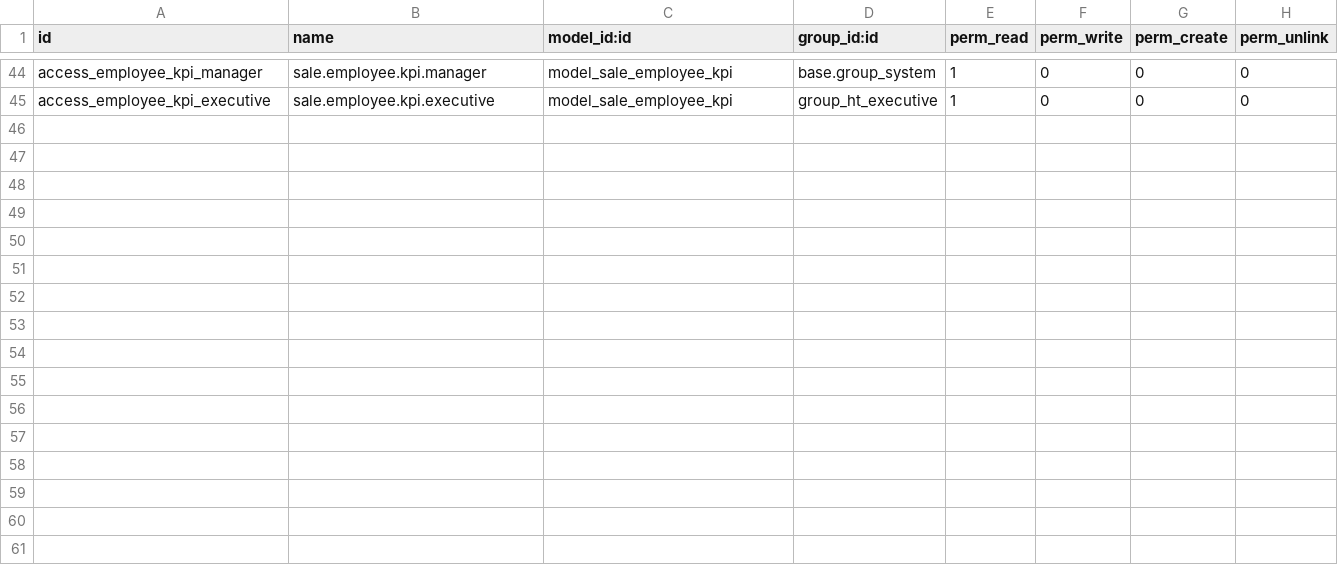
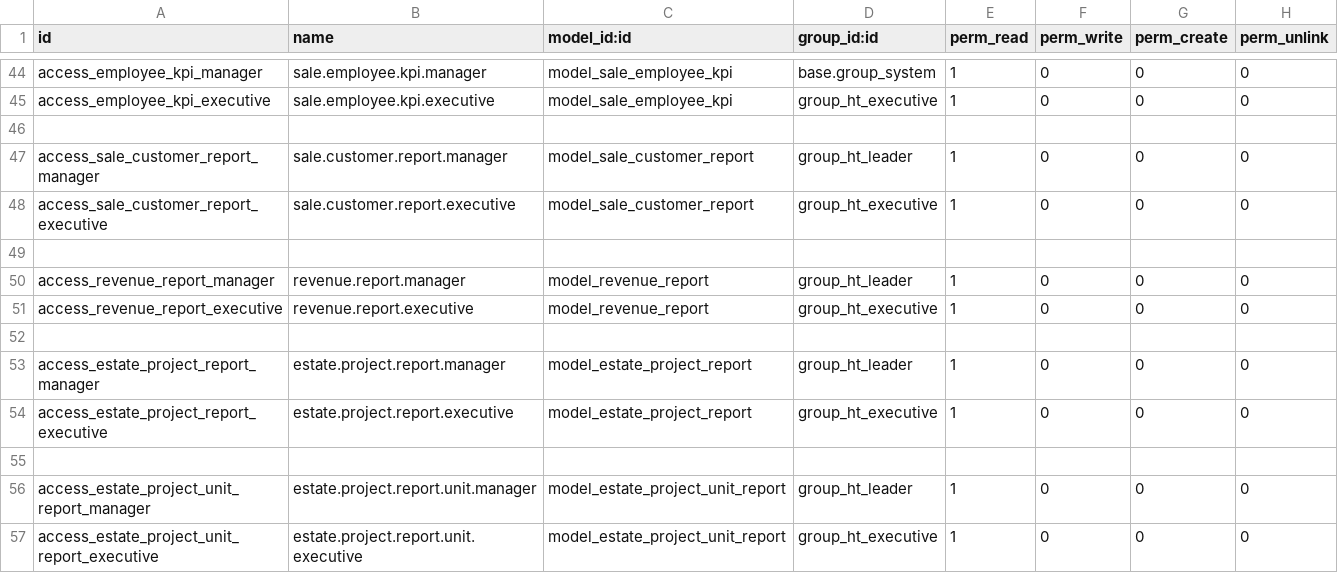
Before and after one commit to GuralSyncalypse/odoo-project, a CSV file: extra-addons/ht_crm/security/ir.model.access.csv, drawn as a sheet; only a part is shown, gaps mark what is left out.

```diff
--- a/extra-addons/ht_crm/security/ir.model.access.csv
+++ b/extra-addons/ht_crm/security/ir.model.access.csv
@@ -45 +45,13 @@ access_employee_kpi_manager,sale.employee.kpi.manager,model_sale_employee_kpi,ba
 access_employee_kpi_executive,sale.employee.kpi.executive,model_sale_employee_kpi,group_ht_executive,1,0,0,0
+
+access_sale_customer_report_manager,sale.customer.report.manager,model_sale_customer_report,group_ht_leader,1,0,0,0
+access_sale_customer_report_executive,sale.customer.report.executive,model_sale_customer_report,group_ht_executive,1,0,0,0
+
+access_revenue_report_manager,revenue.report.manager,model_revenue_report,group_ht_leader,1,0,0,0
+access_revenue_report_executive,revenue.report.executive,model_revenue_report,group_ht_executive,1,0,0,0
+
+access_estate_project_report_manager,estate.project.report.manager,model_estate_project_report,group_ht_leader,1,0,0,0
+access_estate_project_report_executive,estate.project.report.executive,model_estate_project_report,group_ht_executive,1,0,0,0
+
+access_estate_project_unit_report_manager,estate.project.report.unit.manager,model_estate_project_unit_report,group_ht_leader,1,0,0,0
+access_estate_project_unit_report_executive,estate.project.report.unit.executive,model_estate_project_unit_report,group_ht_executive,1,0,0,0
```
Also changed, not shown: 23 other files.
